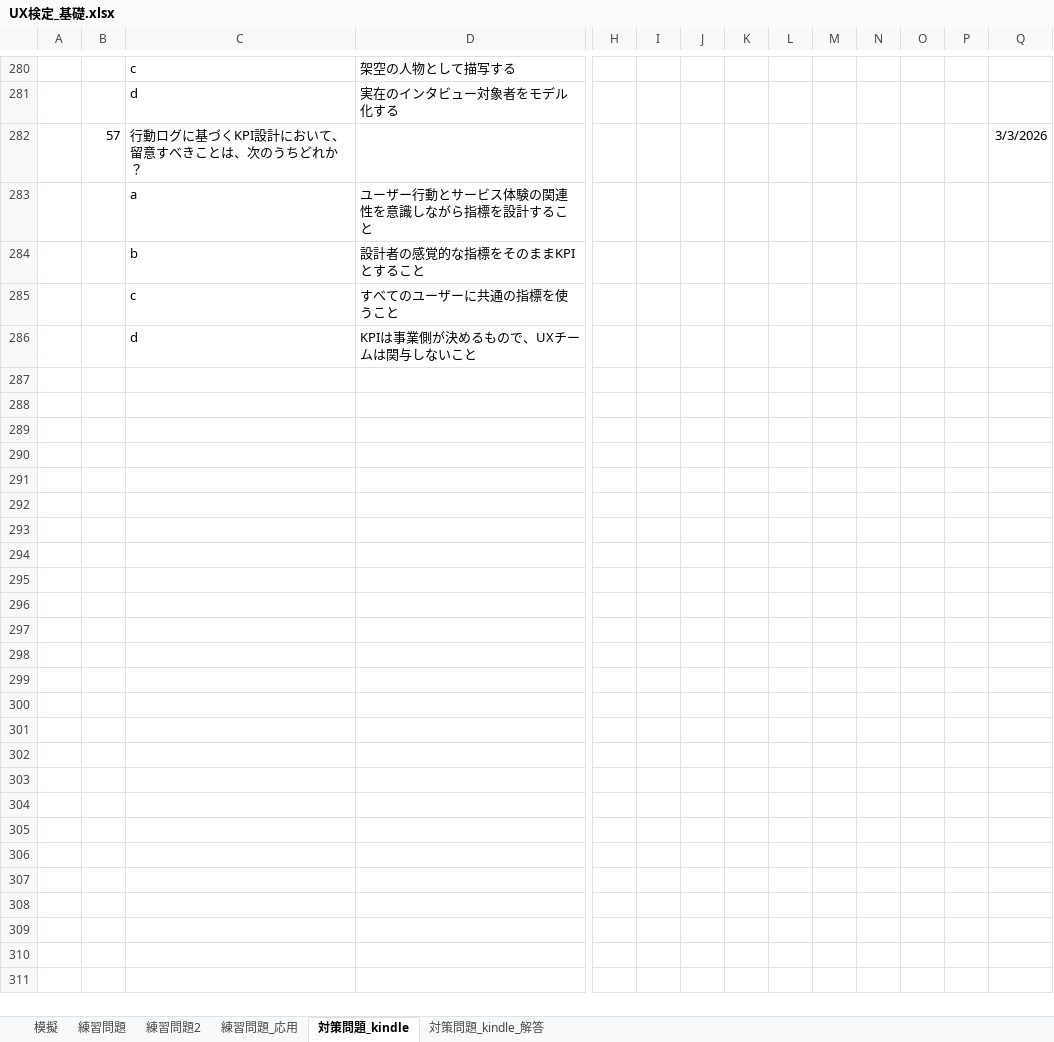
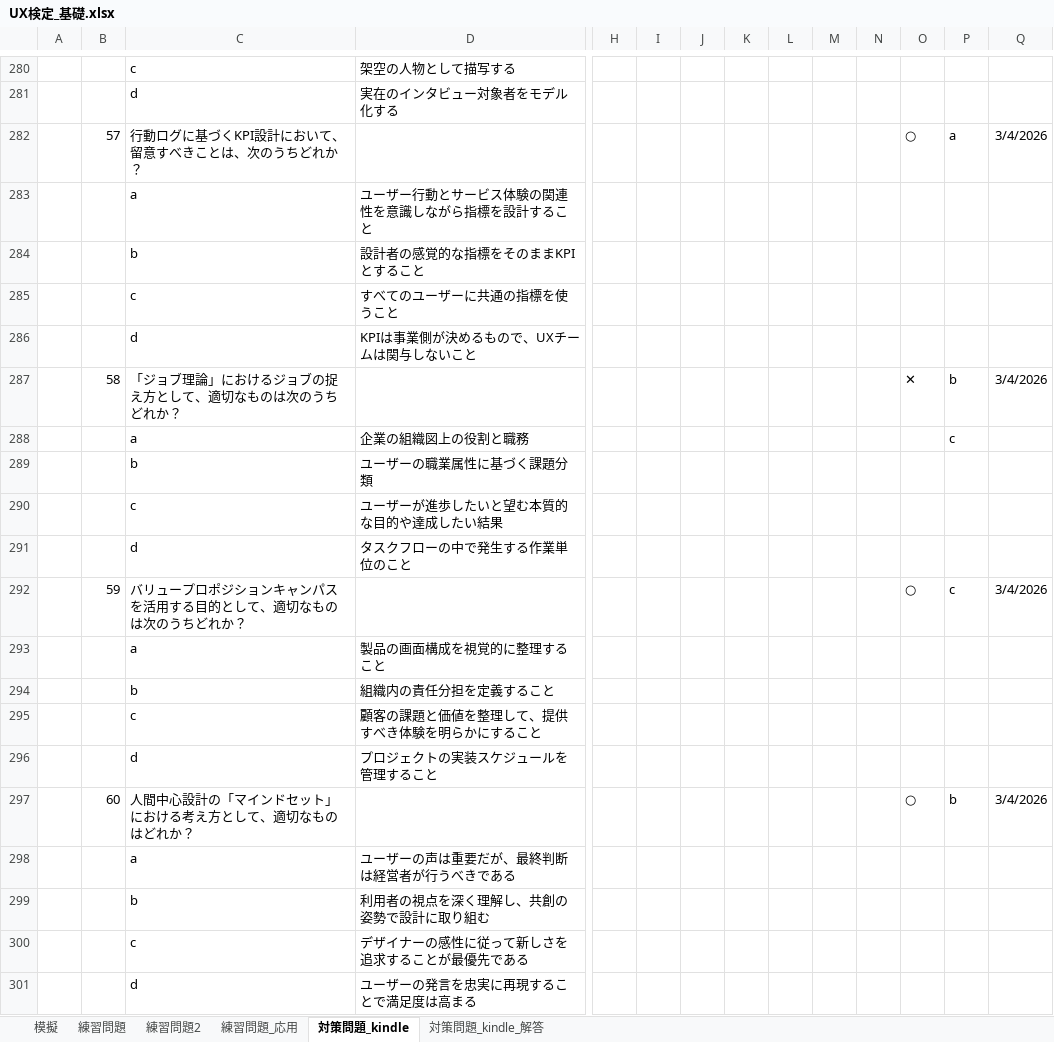
Before and after one commit to h-y-it/Document, an Excel workbook: UX検定_基礎.xlsx, sheet 対策問題_kindle, drawn as a sheet; only a part is shown, gaps mark what is left out; values as stored, in another font and other column widths than the file's, no borders; rows hold the shown columns only; the diff covers the shown part only; the diff names each change by its address in the sheet, - before the commit and + after, or states it on an @@ line.

Commit message:
Add files via upload

```diff
--- a/UX検定_基礎.xlsx (sheet 対策問題_kindle)
+++ b/UX検定_基礎.xlsx (sheet 対策問題_kindle)
-O282: (empty)
+O282: ○
-P282: (empty)
+P282: a
-Q282: 3/3/2026
+Q282: 3/4/2026
+row 287:  | 58 | 「ジョブ理論」におけるジョブの捉え方として、適切なものは次のうちどれか？ |  |  |  |  |  |  |  |  | ✕ | b | 3/4/2026
+row 288:  |  | a | 企業の組織図上の役割と職務 |  |  |  |  |  |  |  |  | c
+row 289:  |  | b | ユーザーの職業属性に基づく課題分類
+row 290:  |  | c | ユーザーが進歩したいと望む本質的な目的や達成したい結果
+row 291:  |  | d | タスクフローの中で発生する作業単位のこと
+row 292:  | 59 | バリュープロポジションキャンパスを活用する目的として、適切なものは次のうちどれか？ |  |  |  |  |  |  |  |  | ○ | c | 3/4/2026
+row 293:  |  | a | 製品の画面構成を視覚的に整理すること
+row 294:  |  | b | 組織内の責任分担を定義すること
+row 295:  |  | c | 顧客の課題と価値を整理して、提供すべき体験を明らかにすること
+row 296:  |  | d | プロジェクトの実装スケジュールを管理すること
+row 297:  | 60 | 人間中心設計の「マインドセット」における考え方として、適切なものはどれか？ |  |  |  |  |  |  |  |  | ○ | b | 3/4/2026
+row 298:  |  | a | ユーザーの声は重要だが、最終判断は経営者が行うべきである
+row 299:  |  | b | 利用者の視点を深く理解し、共創の姿勢で設計に取り組む
+row 300:  |  | c | デザイナーの感性に従って新しさを追求することが最優先である
+row 301:  |  | d | ユーザーの発言を忠実に再現することで満足度は高まる
```
Also changed, not shown: 55 added rows elsewhere in this sheet, sheet 対策問題_kindle_解答.
